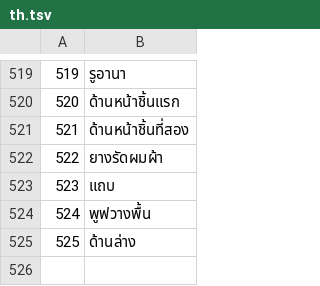
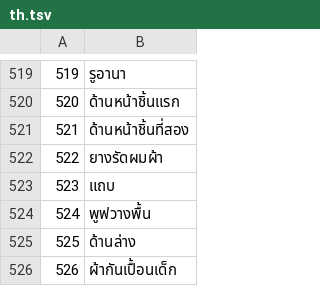
Before and after one commit to jackwallner/knit, a TSV file: scripts/l10n/th.tsv, drawn as a sheet; only a part is shown, gaps mark what is left out; the diff names each change by its address in the sheet, - before the commit and + after, or states it on an @@ line.

```diff
--- a/scripts/l10n/th.tsv
+++ b/scripts/l10n/th.tsv
+row 526: 526 | ผ้ากันเปื้อนเด็ก
```
Also changed, not shown: scripts/l10n/gu.tsv, scripts/l10n/ml.tsv, 50 other files.
